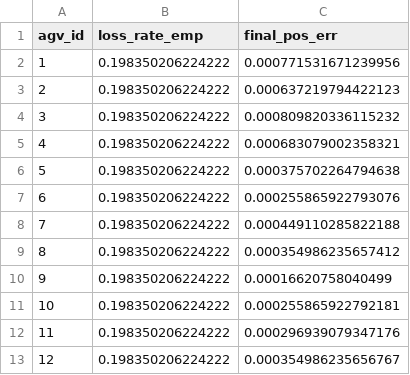
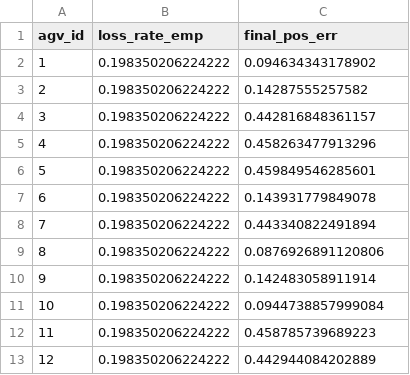
Before and after one commit to sjtuwzl/network_agv_12_homework_wzl, a CSV file: data/simulink_12agv_check_summary.csv, drawn as a sheet.

```diff
--- a/data/simulink_12agv_check_summary.csv
+++ b/data/simulink_12agv_check_summary.csv
@@ -1,13 +1,13 @@
 agv_id,loss_rate_emp,final_pos_err
-1,0.198350206224222,0.000771531671239956
-2,0.198350206224222,0.000637219794422123
-3,0.198350206224222,0.000809820336115232
-4,0.198350206224222,0.000683079002358321
-5,0.198350206224222,0.000375702264794638
-6,0.198350206224222,0.000255865922793076
-7,0.198350206224222,0.000449110285822188
-8,0.198350206224222,0.000354986235657412
-9,0.198350206224222,0.00016620758040499
-10,0.198350206224222,0.000255865922792181
-11,0.198350206224222,0.000296939079347176
-12,0.198350206224222,0.000354986235656767
+1,0.198350206224222,0.094634343178902
+2,0.198350206224222,0.14287555257582
+3,0.198350206224222,0.442816848361157
+4,0.198350206224222,0.458263477913296
+5,0.198350206224222,0.459849546285601
+6,0.198350206224222,0.143931779849078
+7,0.198350206224222,0.443340822491894
+8,0.198350206224222,0.0876926891120806
+9,0.198350206224222,0.142483058911914
+10,0.198350206224222,0.0944738857999084
+11,0.198350206224222,0.458785739689223
+12,0.198350206224222,0.442944084202889
```
Also changed, not shown: data/simulink_12agv_pd_scan_summary.csv, 32 other files.
